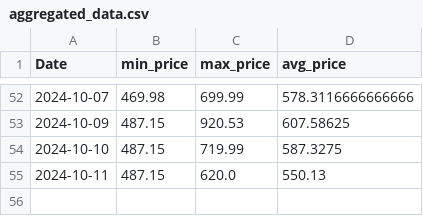
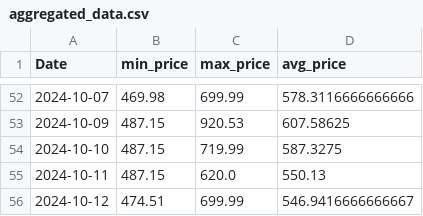
Before and after one commit to morilucas/camel, a CSV file: aggregated_data.csv, drawn as a sheet; only a part is shown, gaps mark what is left out; the diff names each change by its address in the sheet, - before the commit and + after, or states it on an @@ line.

```diff
--- a/aggregated_data.csv
+++ b/aggregated_data.csv
+row 56: 2024-10-12 | 474.51 | 699.99 | 546.9416666666667
```
Also changed, not shown: scraped_data.csv.
